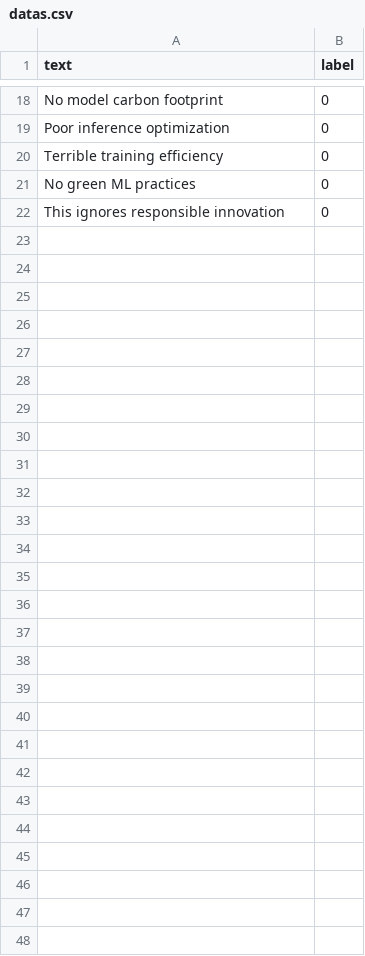
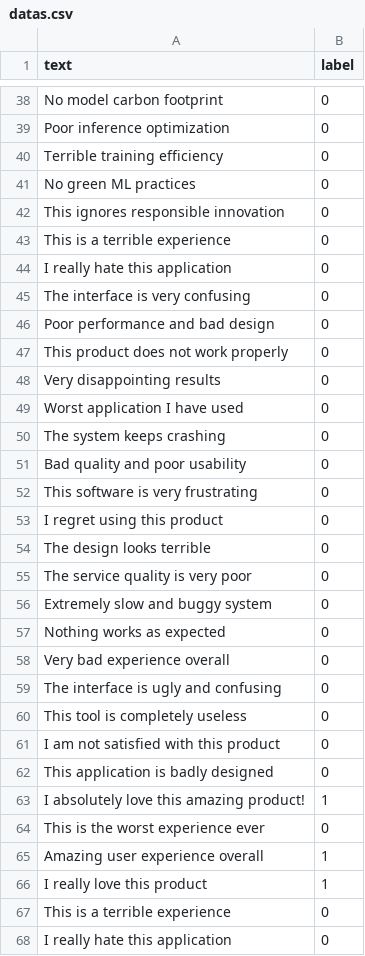
Before and after one commit to AmoghSamarth/MLTLAB_CM23034, a CSV file: Practical_3/datas.csv, drawn as a sheet; only a part is shown, gaps mark what is left out; the diff covers the shown part only.

Commit message:
Practical 03 completed finn

```diff
--- a/Practical_3/datas.csv
+++ b/Practical_3/datas.csv
@@ -22 +42,27 @@ No green ML practices,0
 This ignores responsible innovation,0
+This is a terrible experience,0
+I really hate this application,0
+The interface is very confusing,0
+Poor performance and bad design,0
+This product does not work properly,0
+Very disappointing results,0
+Worst application I have used,0
+The system keeps crashing,0
+Bad quality and poor usability,0
+This software is very frustrating,0
+I regret using this product,0
+The design looks terrible,0
+The service quality is very poor,0
+Extremely slow and buggy system,0
+Nothing works as expected,0
+Very bad experience overall,0
+The interface is ugly and confusing,0
+This tool is completely useless,0
+I am not satisfied with this product,0
+This application is badly designed,0
+I absolutely love this amazing product!,1
+This is the worst experience ever,0
+Amazing user experience overall,1
+I really love this product,1
+This is a terrible experience,0
+I really hate this application,0
```
Also changed, not shown: 20 added rows elsewhere in this file, Practical_3/data.csv, 1 other file.
